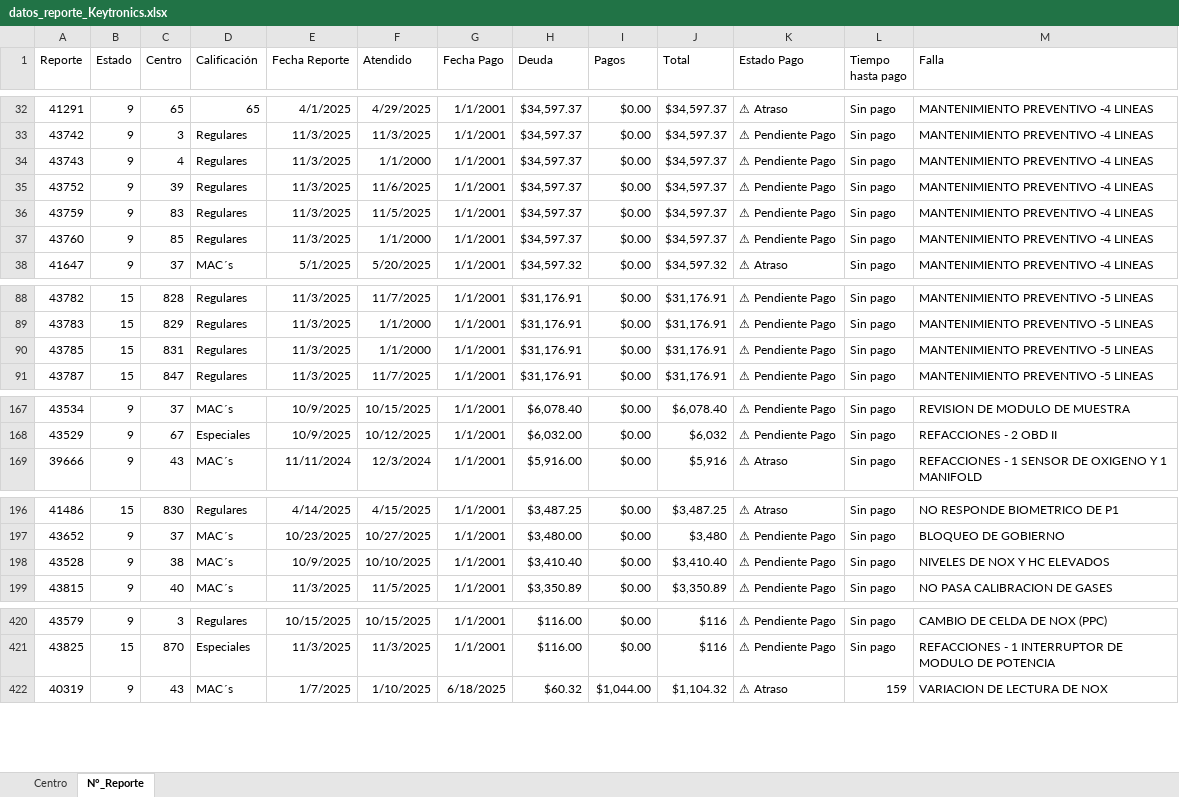
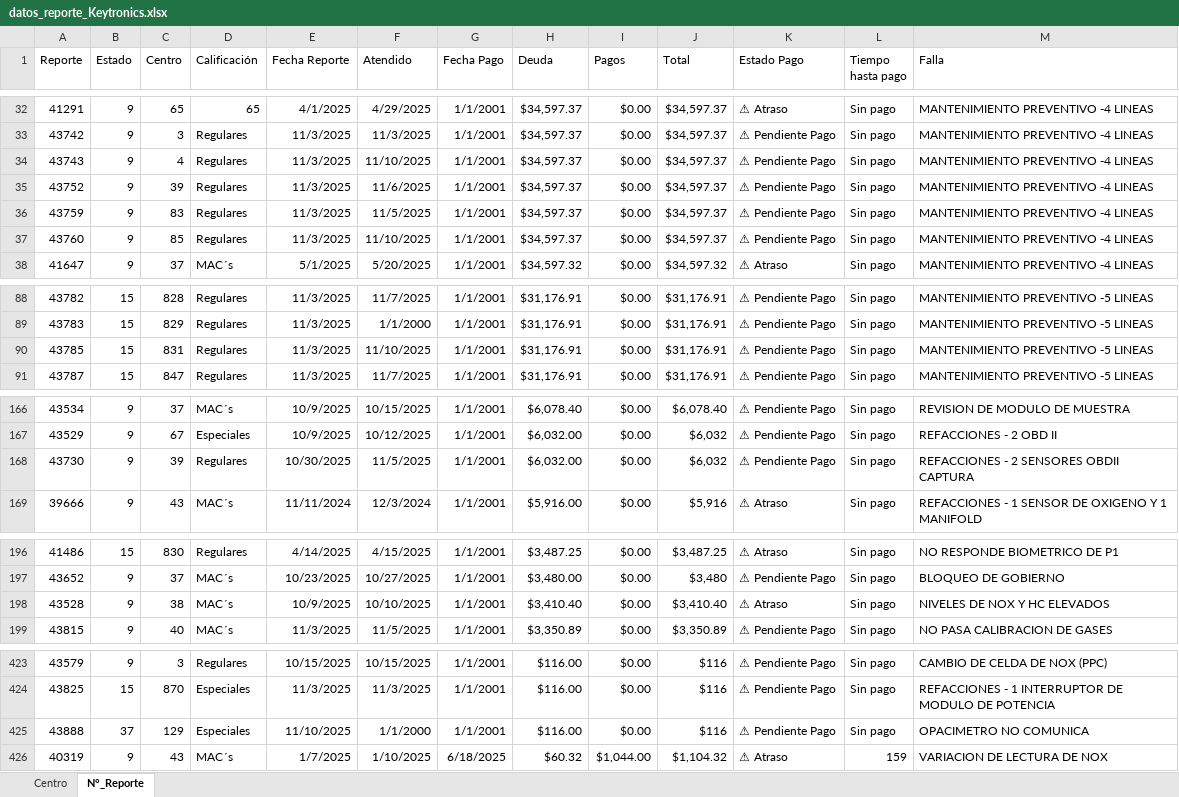
Before and after one commit to josels980410-jpg/keytronics-dashboard, an Excel workbook: datos_reporte_Keytronics.xlsx, sheet N°_Reporte, drawn as a sheet; only a part is shown, gaps mark what is left out; values as stored, in another font and other column widths than the file's, no borders; the diff covers the shown part only; the diff names each change by its address in the sheet, - before the commit and + after, or states it on an @@ line.

```diff
--- a/datos_reporte_Keytronics.xlsx (sheet N°_Reporte)
+++ b/datos_reporte_Keytronics.xlsx (sheet N°_Reporte)
-F34 (Atendido): 1/1/2000
+F34 (Atendido): 11/10/2025
-F37 (Atendido): 1/1/2000
+F37 (Atendido): 11/10/2025
-F90 (Atendido): 1/1/2000
+F90 (Atendido): 11/10/2025
+row 168: 43730 | 9 | 39 | Regulares | 10/30/2025 | 11/5/2025 | 1/1/2001 | $6,032.00 | $0.00 | $6,032 | ⚠ Pendiente Pago | Sin pago | REFACCIONES - 2 SENSORES OBDII CAPTURA
-K198 (Estado Pago): ⚠ Pendiente Pago
+K198 (Estado Pago): ⚠ Atraso
+row 425: 43888 | 37 | 129 | Especiales | 11/10/2025 | 1/1/2000 | 1/1/2001 | $116.00 | $0.00 | $116 | ⚠ Pendiente Pago | Sin pago | OPACIMETRO NO COMUNICA
```
Also changed, not shown: 8 added rows, 3 removed rows and 1 edited cell elsewhere in this sheet, sheet Centro, 3 other files.
